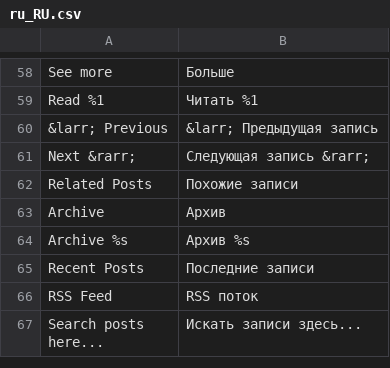
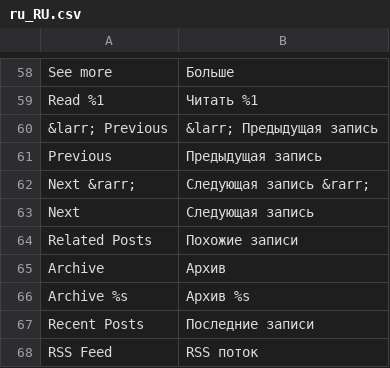
Before and after one commit to magefan/module-blog, a CSV file: i18n/ru_RU.csv, drawn as a sheet; only a part is shown, gaps mark what is left out; the shorter side is filled out with more unchanged rows.

```diff
--- a/i18n/ru_RU.csv
+++ b/i18n/ru_RU.csv
@@ -60,3 +60,5 @@
 "&larr; Previous","&larr; Предыдущая запись"
+"Previous","Предыдущая запись"
 "Next &rarr;","Следующая запись &rarr;"
+"Next","Следующая запись"
 "Related Posts","Похожие записи"
```
Also changed, not shown: i18n/el_GR.csv, i18n/fr_FR.csv, 15 other files.
